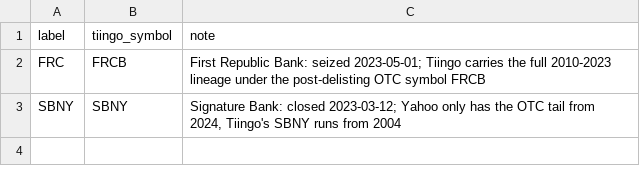
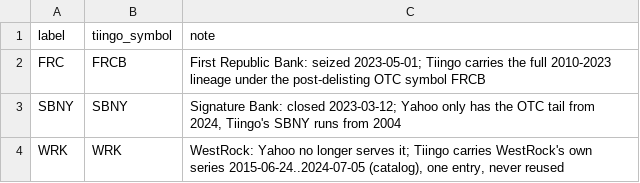
Before and after one commit to Johnbrick123/sp500-data, a CSV file: tiingo_aliases.csv, drawn as a sheet; the diff names each change by its address in the sheet, - before the commit and + after, or states it on an @@ line.

```diff
--- a/tiingo_aliases.csv
+++ b/tiingo_aliases.csv
+row 4: WRK | WRK | WestRock: Yahoo no longer serves it; Tiingo carries WestRock's own series 2015-06-24..2024-07-05 (catalog), one entry, never reused
```
Also changed, not shown: 1 other file.
